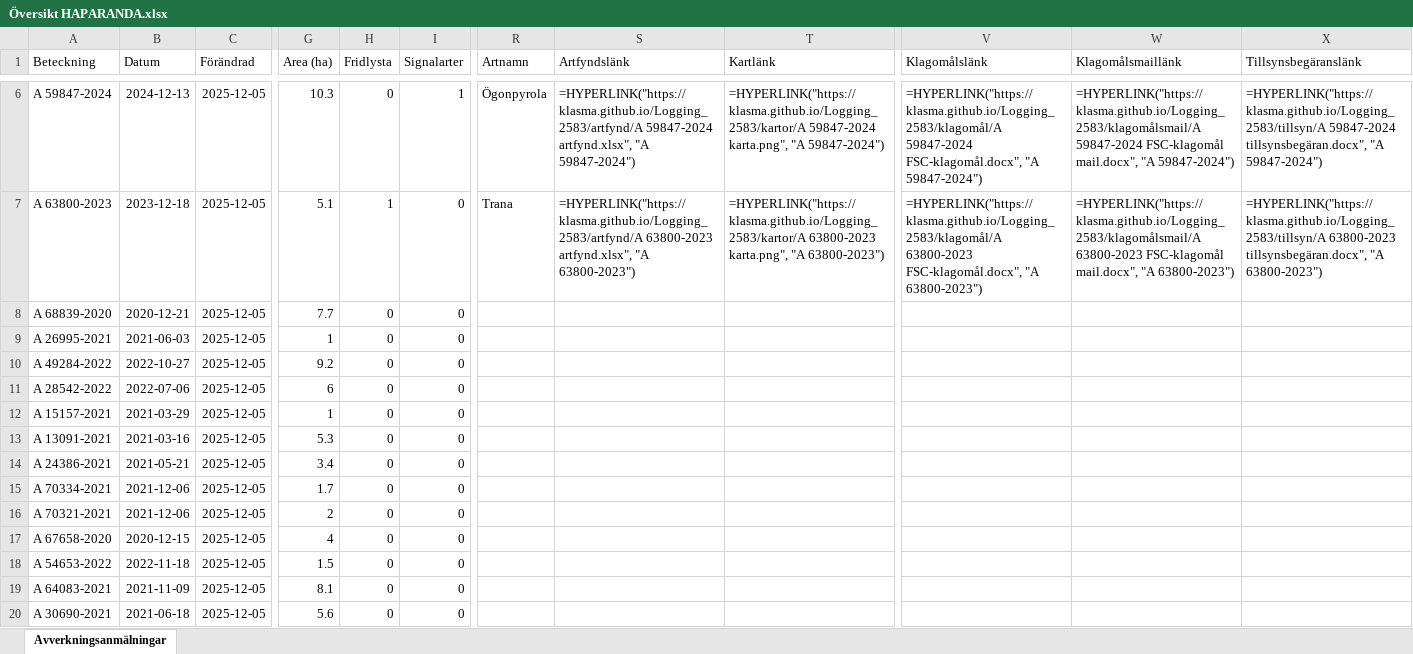
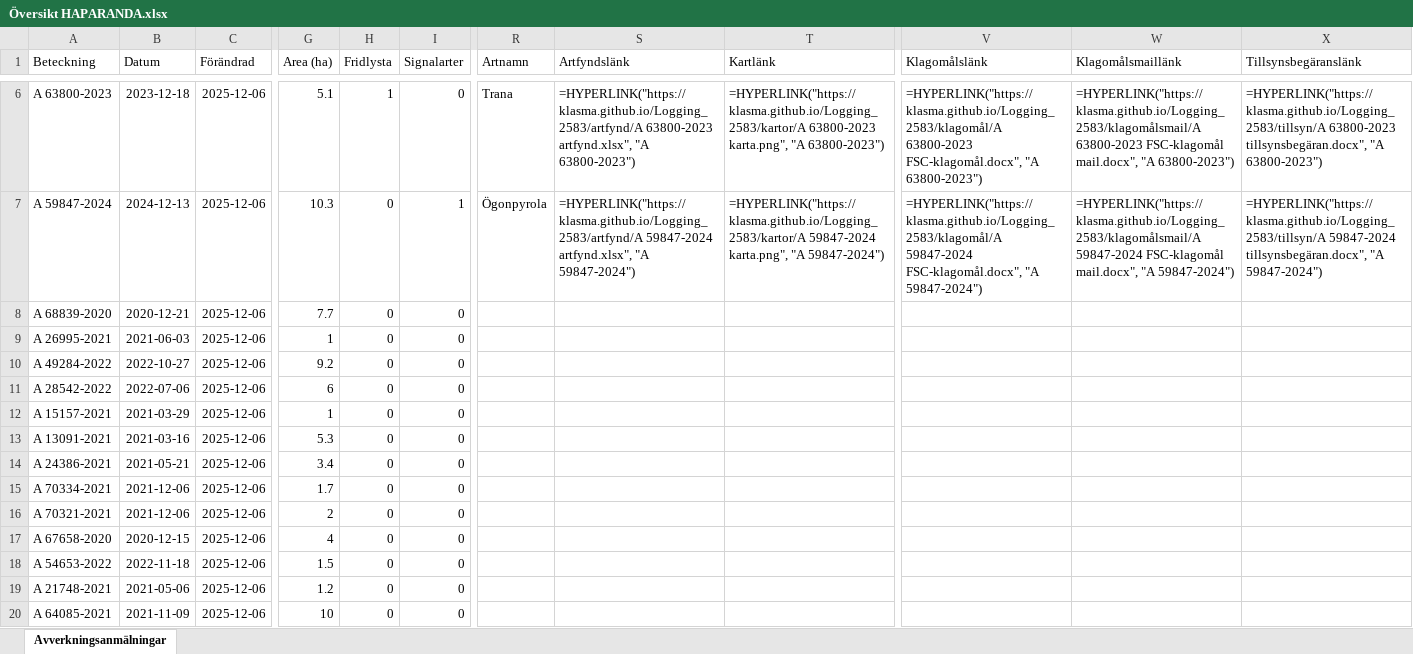
Before and after one commit to klasma/Logging_2583, an Excel workbook: Översikt HAPARANDA.xlsx, sheet Avverkningsanmälningar, drawn as a sheet; only a part is shown, gaps mark what is left out; values as stored, in another font and other column widths than the file's, no borders; formulas without a stored value are shown as written; the diff covers the shown part only; the diff names each change by its address in the sheet, - before the commit and + after, or states it on an @@ line.

```diff
--- a/Översikt HAPARANDA.xlsx (sheet Avverkningsanmälningar)
+++ b/Översikt HAPARANDA.xlsx (sheet Avverkningsanmälningar)
-A6 (Beteckning): A 59847-2024
+A6 (Beteckning): A 63800-2023
-B6 (Datum): 2024-12-13
+B6 (Datum): 2023-12-18
-C6:C20 (Förändrad): 2025-12-05
+C6:C20 (Förändrad): 2025-12-06
-G6 (Area (ha)): 10.3
+G6 (Area (ha)): 5.1
-H6 (Fridlysta): 0
+H6 (Fridlysta): 1
-I6 (Signalarter): 1
+I6 (Signalarter): 0
-R6 (Artnamn): Ögonpyrola
+R6 (Artnamn): Trana
-S6 (Artfyndslänk): =HYPERLINK("https://klasma.github.io/Logging_2583/artfynd/A 59847-2024 artfynd.xlsx", "A 59847-2024")
+S6 (Artfyndslänk): =HYPERLINK("https://klasma.github.io/Logging_2583/artfynd/A 63800-2023 artfynd.xlsx", "A 63800-2023")
-T6 (Kartlänk): =HYPERLINK("https://klasma.github.io/Logging_2583/kartor/A 59847-2024 karta.png", "A 59847-2024")
+T6 (Kartlänk): =HYPERLINK("https://klasma.github.io/Logging_2583/kartor/A 63800-2023 karta.png", "A 63800-2023")
-V6 (Klagomålslänk): =HYPERLINK("https://klasma.github.io/Logging_2583/klagomål/A 59847-2024 FSC-klagomål.docx", "A 59847-2024")
+V6 (Klagomålslänk): =HYPERLINK("https://klasma.github.io/Logging_2583/klagomål/A 63800-2023 FSC-klagomål.docx", "A 63800-2023")
-W6 (Klagomålsmaillänk): =HYPERLINK("https://klasma.github.io/Logging_2583/klagomålsmail/A 59847-2024 FSC-klagomål mail.docx", "A 59847-2024")
+W6 (Klagomålsmaillänk): =HYPERLINK("https://klasma.github.io/Logging_2583/klagomålsmail/A 63800-2023 FSC-klagomål mail.docx", "A 63800-2023")
-X6 (Tillsynsbegäranslänk): =HYPERLINK("https://klasma.github.io/Logging_2583/tillsyn/A 59847-2024 tillsynsbegäran.docx", "A 59847-2024")
+X6 (Tillsynsbegäranslänk): =HYPERLINK("https://klasma.github.io/Logging_2583/tillsyn/A 63800-2023 tillsynsbegäran.docx", "A 63800-2023")
-A7 (Beteckning): A 63800-2023
+A7 (Beteckning): A 59847-2024
-B7 (Datum): 2023-12-18
+B7 (Datum): 2024-12-13
-G7 (Area (ha)): 5.1
+G7 (Area (ha)): 10.3
-H7 (Fridlysta): 1
+H7 (Fridlysta): 0
-I7 (Signalarter): 0
+I7 (Signalarter): 1
-R7 (Artnamn): Trana
+R7 (Artnamn): Ögonpyrola
-S7 (Artfyndslänk): =HYPERLINK("https://klasma.github.io/Logging_2583/artfynd/A 63800-2023 artfynd.xlsx", "A 63800-2023")
+S7 (Artfyndslänk): =HYPERLINK("https://klasma.github.io/Logging_2583/artfynd/A 59847-2024 artfynd.xlsx", "A 59847-2024")
-T7 (Kartlänk): =HYPERLINK("https://klasma.github.io/Logging_2583/kartor/A 63800-2023 karta.png", "A 63800-2023")
+T7 (Kartlänk): =HYPERLINK("https://klasma.github.io/Logging_2583/kartor/A 59847-2024 karta.png", "A 59847-2024")
-V7 (Klagomålslänk): =HYPERLINK("https://klasma.github.io/Logging_2583/klagomål/A 63800-2023 FSC-klagomål.docx", "A 63800-2023")
+V7 (Klagomålslänk): =HYPERLINK("https://klasma.github.io/Logging_2583/klagomål/A 59847-2024 FSC-klagomål.docx", "A 59847-2024")
-W7 (Klagomålsmaillänk): =HYPERLINK("https://klasma.github.io/Logging_2583/klagomålsmail/A 63800-2023 FSC-klagomål mail.docx", "A 63800-2023")
+W7 (Klagomålsmaillänk): =HYPERLINK("https://klasma.github.io/Logging_2583/klagomålsmail/A 59847-2024 FSC-klagomål mail.docx", "A 59847-2024")
-X7 (Tillsynsbegäranslänk): =HYPERLINK("https://klasma.github.io/Logging_2583/tillsyn/A 63800-2023 tillsynsbegäran.docx", "A 63800-2023")
+X7 (Tillsynsbegäranslänk): =HYPERLINK("https://klasma.github.io/Logging_2583/tillsyn/A 59847-2024 tillsynsbegäran.docx", "A 59847-2024")
-A19 (Beteckning): A 64083-2021
+A19 (Beteckning): A 21748-2021
-B19 (Datum): 2021-11-09
+B19 (Datum): 2021-05-06
-G19 (Area (ha)): 8.1
+G19 (Area (ha)): 1.2
-A20 (Beteckning): A 30690-2021
+A20 (Beteckning): A 64085-2021
-B20 (Datum): 2021-06-18
+B20 (Datum): 2021-11-09
-G20 (Area (ha)): 5.6
+G20 (Area (ha)): 10
```
Also changed, not shown: 777 edited cells elsewhere in this sheet, artfynd/A 1855-2025 artfynd.xlsx, artfynd/A 31667-2021 artfynd.xlsx, 31 other files.
